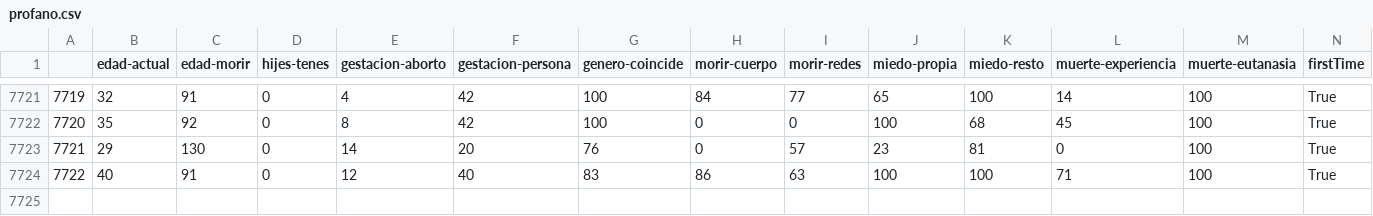
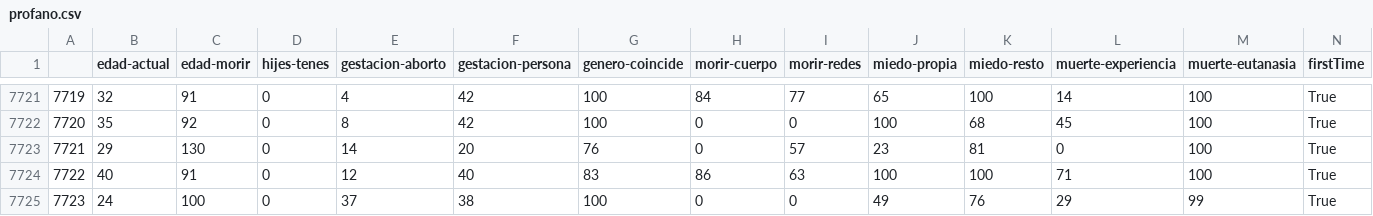
Before and after one commit to juancuiule/profano-flat, a CSV file: profano.csv, drawn as a sheet; only a part is shown, gaps mark what is left out; rows hold the shown columns only; the diff names each change by its address in the sheet, - before the commit and + after, or states it on an @@ line.

Commit message:
Flat: latest data (2021-10-30T14:45:53.836Z) {   "date": "2021-10-30T14:45:53.836Z",   "files": [     {       "name": "1.png",       "deltaBytes": -1,       "source": "https://datastore.elgatoylacaja.com/payloads/xd-profano"     },     {       "name": "2.png",       "deltaBytes": -7,       "source": "https://datastore.elgatoylacaja.com/payloads/xd-profano"     },     {       "name": "3.png",       "deltaBytes": -37,       "source": "https://datastore.elgatoylacaja.com/payloads/xd-profano"     },     {       "name": "4.png",       "deltaBytes": 25,       "source": "https://datastore.elgatoylacaja.com/payloads/xd-profano"     },     {       "name": "6.png",       "deltaBytes": 1,       "source": "https://datastore.elgatoylacaja.com/payloads/xd-profano"     },     {       "name": "7.png",       "deltaBytes": -7,       "source": "https://datastore.elgatoylacaja.com/payloads/xd-profano"     },     {       "name": "curva-genero.csv",       "deltaBytes": 2,       "source": "https://datastore.elgatoylacaja.com/payloads/xd-profano"     },     {       "name": "curva-hijes.csv",       "deltaBytes": 8,       "source": "https://datastore.elgatoylacaja.com/payloads/xd-profano"     },     {       "name": "profano-data.json",       "deltaBytes": 302,       "source": "https://datastore.elgatoylacaja.com/payloads/xd-profano"     },     {       "name": "profano.csv",       "deltaBytes": 51,       "source": "https://datastore.elgatoylacaja.com/payloads/xd-profano"     }   ] }

```diff
--- a/profano.csv
+++ b/profano.csv
+row 7725: 7723 | 24 | 100 | 0 | 37 | 38 | 100 | 0 | 0 | 49 | 76 | 29 | 99 | True
```
Also changed, not shown: curva-genero.csv, curva-hijes.csv, 7 other files.
